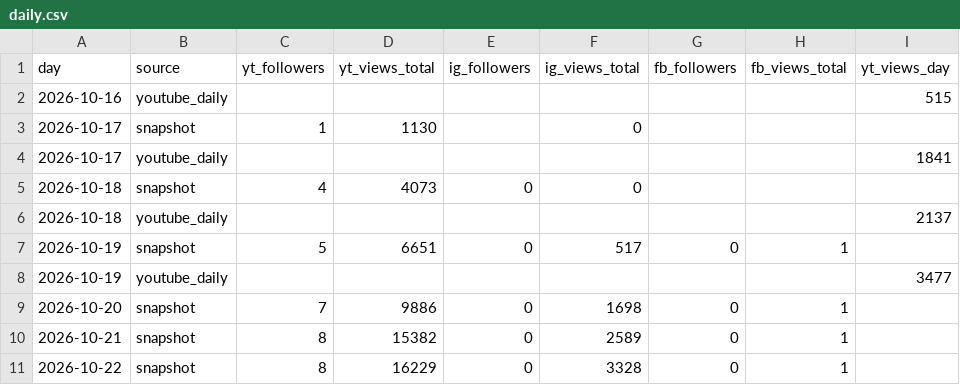
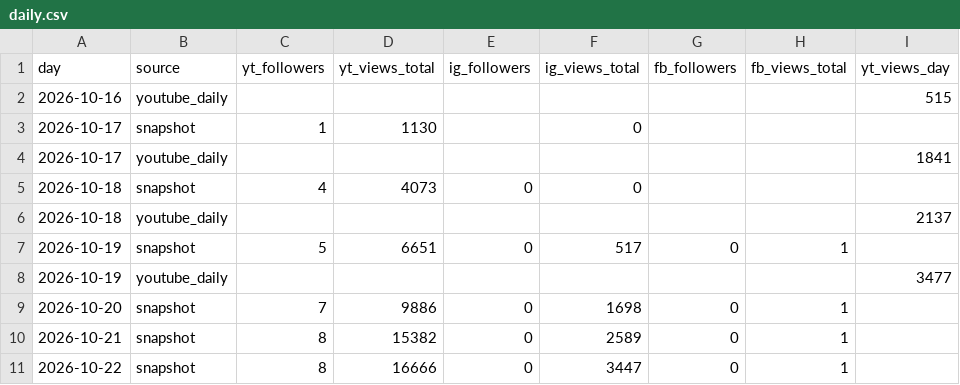
Before and after one commit to quickplay-studio/quickplay-autopilot, a CSV file: analytics/daily.csv, drawn as a sheet; only a part is shown; the diff names each change by its address in the sheet, - before the commit and + after, or states it on an @@ line.

```diff
--- a/analytics/daily.csv
+++ b/analytics/daily.csv
-D11 (yt_views_total): 16229
+D11 (yt_views_total): 16666
-F11 (ig_views_total): 3328
+F11 (ig_views_total): 3447
```
Also changed, not shown: analytics/breakouts.csv, analytics/hourly.csv, 14 other files.
